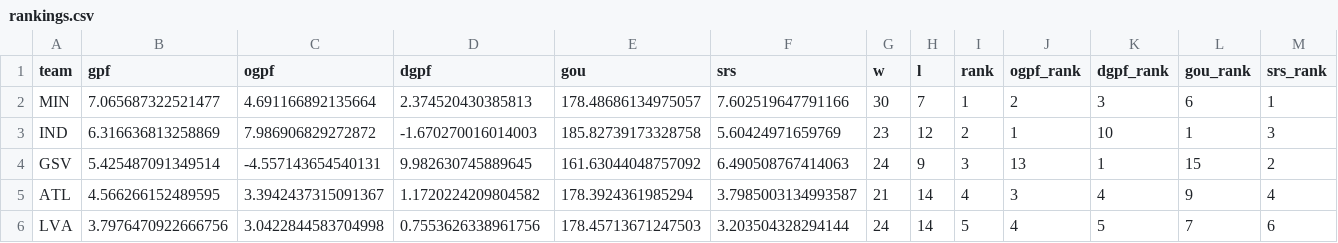
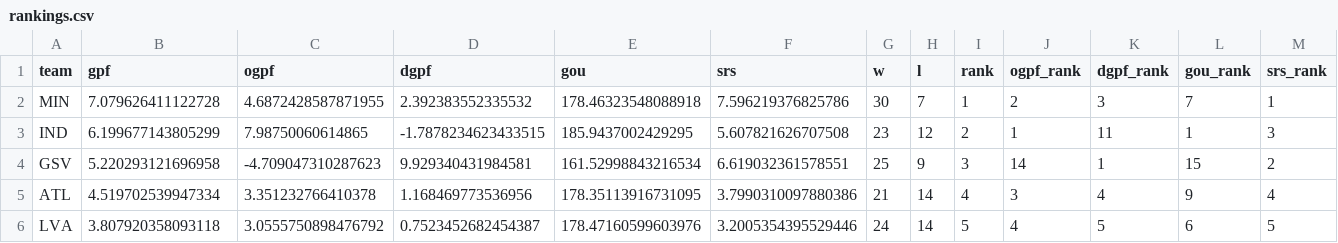
Before and after one commit to k-maaker/wnba-rankings, a CSV file: docs/rankings.csv, drawn as a sheet; only a part is shown; the diff covers the shown part only.

```diff
--- a/docs/rankings.csv
+++ b/docs/rankings.csv
@@ -1,6 +1,6 @@
 team,gpf,ogpf,dgpf,gou,srs,w,l,rank,ogpf_rank,dgpf_rank,gou_rank,srs_rank
-MIN,7.065687322521477,4.691166892135664,2.374520430385813,178.48686134975057,7.602519647791166,30,7,1,2,3,6,1
-IND,6.316636813258869,7.986906829272872,-1.670270016014003,185.82739173328758,5.60424971659769,23,12,2,1,10,1,3
-GSV,5.425487091349514,-4.557143654540131,9.982630745889645,161.63044048757092,6.490508767414063,24,9,3,13,1,15,2
-ATL,4.566266152489595,3.3942437315091367,1.1720224209804582,178.3924361985294,3.7985003134993587,21,14,4,3,4,9,4
-LVA,3.7976470922666756,3.0422844583704998,0.7553626338961756,178.45713671247503,3.203504328294144,24,14,5,4,5,7,6
+MIN,7.079626411122728,4.6872428587871955,2.392383552335532,178.46323548088918,7.596219376825786,30,7,1,2,3,7,1
+IND,6.199677143805299,7.98750060614865,-1.7878234623433515,185.9437002429295,5.607821626707508,23,12,2,1,11,1,3
+GSV,5.220293121696958,-4.709047310287623,9.929340431984581,161.52998843216534,6.619032361578551,25,9,3,14,1,15,2
+ATL,4.519702539947334,3.351232766410378,1.168469773536956,178.35113916731095,3.7990310097880386,21,14,4,3,4,9,4
+LVA,3.807920358093118,3.0555750898476792,0.7523452682454387,178.47160599603976,3.2005354395529446,24,14,5,4,5,6,5
```
Also changed, not shown: 54 edited cells elsewhere in this file, data/games.csv, data/history.csv, 3 other files.
